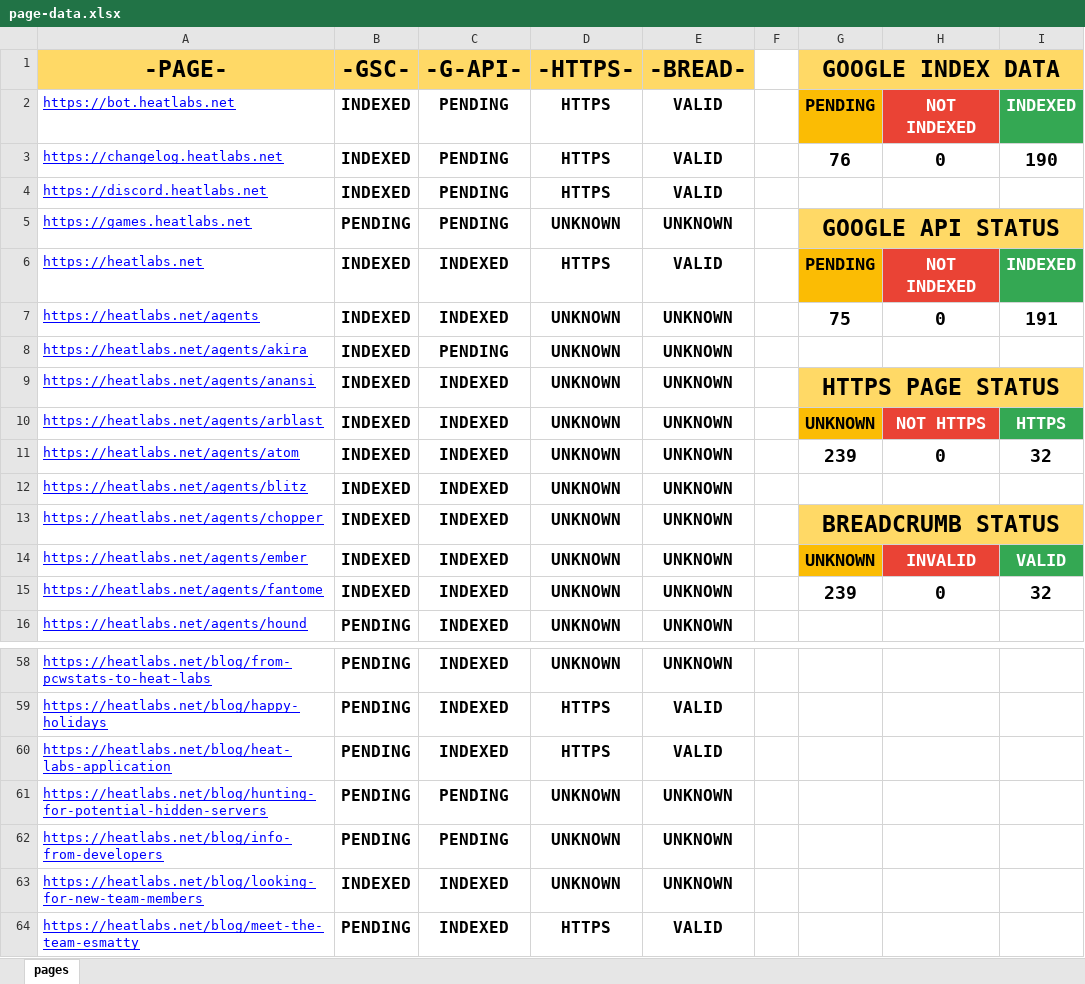
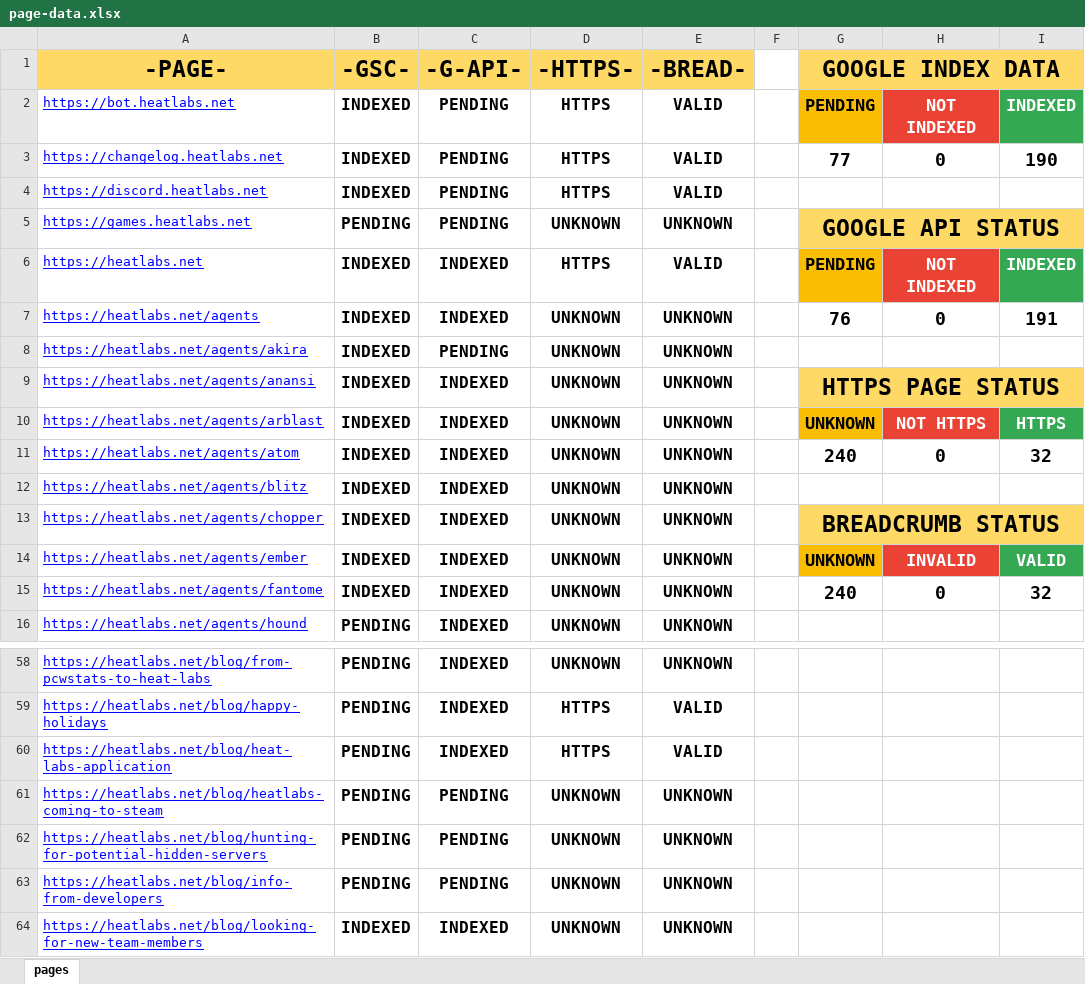
Before and after one commit to HEATLabs/HEAT-Labs-Configs, an Excel workbook: page-data.xlsx, sheet pages, drawn as a sheet; only a part is shown, gaps mark what is left out; the shorter side is filled out with more unchanged rows; values as stored, in another font and other column widths than the file's, no borders; charts and pictures not drawn; the diff names each change by its address in the sheet, - before the commit and + after, or states it on an @@ line.

Commit message:
updated page data files

```diff
--- a/page-data.xlsx (sheet pages)
+++ b/page-data.xlsx (sheet pages)
-G3 (GOOGLE INDEX DATA): 76
+G3 (GOOGLE INDEX DATA): 77
-G7 (GOOGLE INDEX DATA): 75
+G7 (GOOGLE INDEX DATA): 76
-G11 (GOOGLE INDEX DATA): 239
+G11 (GOOGLE INDEX DATA): 240
-G15 (GOOGLE INDEX DATA): 239
+G15 (GOOGLE INDEX DATA): 240
+row 61: https://heatlabs.net/blog/heatlabs-coming-to-steam | PENDING | PENDING | UNKNOWN | UNKNOWN
```
Also changed, not shown: 1 other file.
